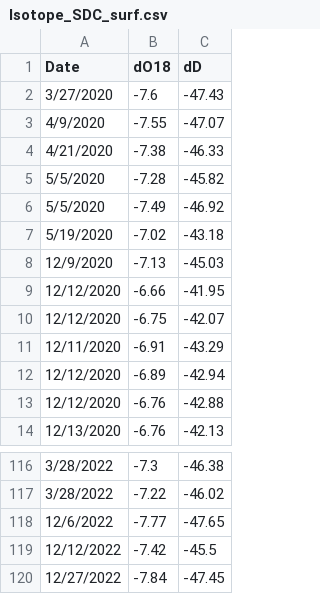
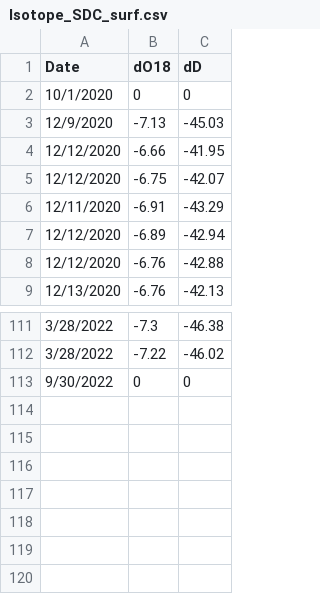
Before and after one commit to smotz9/BORR_TTD, a CSV file: Isotope_SDC_surf.csv, drawn as a sheet; only a part is shown, gaps mark what is left out.

```diff
--- a/Isotope_SDC_surf.csv
+++ b/Isotope_SDC_surf.csv
@@ -1,8 +1,3 @@
 Date,dO18,dD
-3/27/2020,-7.6,-47.43
-4/9/2020,-7.55,-47.07
-4/21/2020,-7.38,-46.33
-5/5/2020,-7.28,-45.82
-5/5/2020,-7.49,-46.92
-5/19/2020,-7.02,-43.18
+10/1/2020,0,0
 12/9/2020,-7.13,-45.03
@@ -117,4 +112,2 @@ Date,dO18,dD
 3/28/2022,-7.22,-46.02
-12/6/2022,-7.77,-47.65
-12/12/2022,-7.42,-45.5
-12/27/2022,-7.84,-47.45
+9/30/2022,0,0
```
Also changed, not shown: Isotope_NDC_seep.csv, Isotope_NDC_surf.csv, 1 other file.
